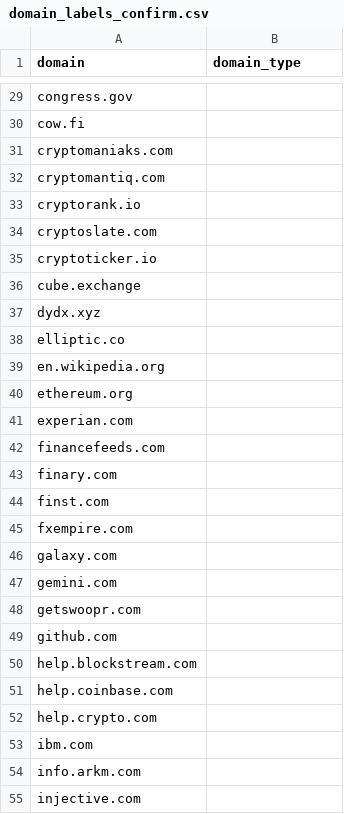
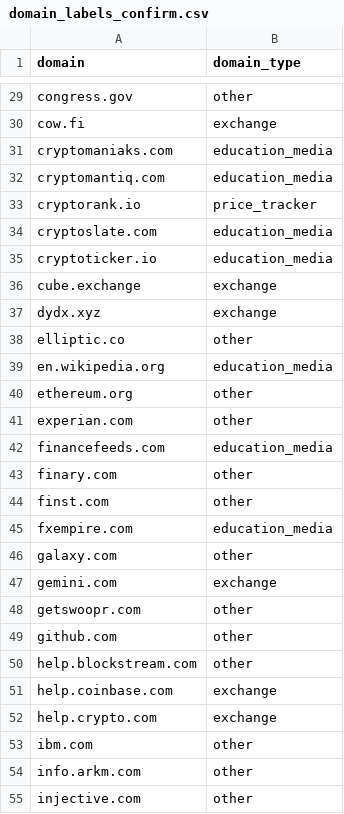
Before and after one commit to Toms-x/geo-benchmark, a CSV file: analysis/domain_labels_confirm.csv, drawn as a sheet; only a part is shown, gaps mark what is left out; the diff covers the shown part only; the diff names each change by its address in the sheet, - before the commit and + after, or states it on an @@ line.

Commit message:
Fill confirmation domain labels using apply_confirm_labels.py from commit 876664d

```diff
--- a/analysis/domain_labels_confirm.csv
+++ b/analysis/domain_labels_confirm.csv
-B29 (domain_type): (empty)
+B29 (domain_type): other
-B30 (domain_type): (empty)
+B30 (domain_type): exchange
-B31:B32 (domain_type): (empty)
+B31:B32 (domain_type): education_media
-B33 (domain_type): (empty)
+B33 (domain_type): price_tracker
-B34:B35 (domain_type): (empty)
+B34:B35 (domain_type): education_media
-B36:B37 (domain_type): (empty)
+B36:B37 (domain_type): exchange
-B38 (domain_type): (empty)
+B38 (domain_type): other
-B39 (domain_type): (empty)
+B39 (domain_type): education_media
-B40:B41 (domain_type): (empty)
+B40:B41 (domain_type): other
-B42 (domain_type): (empty)
+B42 (domain_type): education_media
-B43:B44 (domain_type): (empty)
+B43:B44 (domain_type): other
-B45 (domain_type): (empty)
+B45 (domain_type): education_media
-B46 (domain_type): (empty)
+B46 (domain_type): other
-B47 (domain_type): (empty)
+B47 (domain_type): exchange
-B48:B50 (domain_type): (empty)
+B48:B50 (domain_type): other
-B51:B52 (domain_type): (empty)
+B51:B52 (domain_type): exchange
-B53:B55 (domain_type): (empty)
+B53:B55 (domain_type): other
```
Also changed, not shown: 69 edited cells elsewhere in this file.
